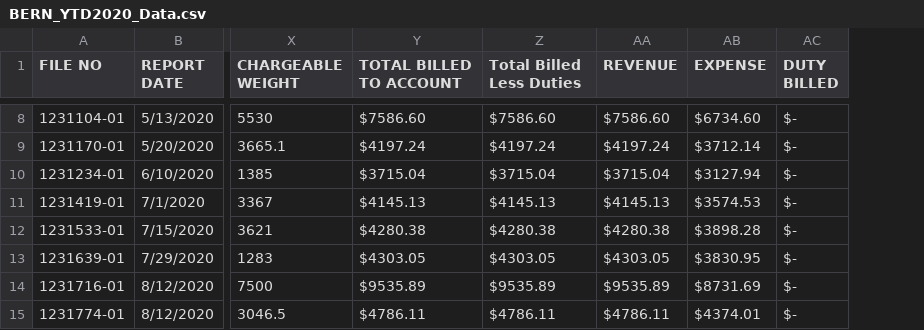
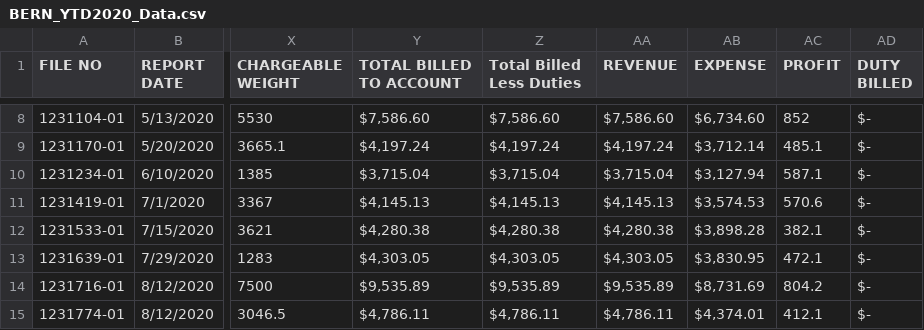
Before and after one commit to ozzcodes/OCEANAIR, a CSV file: data/BERN_YTD2020_Data.csv, drawn as a sheet; only a part is shown, gaps mark what is left out; the diff covers the shown part only; the diff names each change by its address in the sheet, - before the commit and + after, or states it on an @@ line.

```diff
--- a/data/BERN_YTD2020_Data.csv
+++ b/data/BERN_YTD2020_Data.csv
+column AC (PROFIT), rows 8-15: 852 | 485.1 | 587.1 | 570.6 | 382.1 | 472.1 | 804.2 | 412.1
-Y8 (TOTAL BILLED TO ACCOUNT): $7586.60
+Y8 (TOTAL BILLED TO ACCOUNT): $7,586.60
-Z8 (Total Billed Less Duties): $7586.60
+Z8 (Total Billed Less Duties): $7,586.60
-AA8 (REVENUE): $7586.60
+AA8 (REVENUE): $7,586.60
-AB8 (EXPENSE): $6734.60
+AB8 (EXPENSE): $6,734.60
-Y9 (TOTAL BILLED TO ACCOUNT): $4197.24
+Y9 (TOTAL BILLED TO ACCOUNT): $4,197.24
-Z9 (Total Billed Less Duties): $4197.24
+Z9 (Total Billed Less Duties): $4,197.24
-AA9 (REVENUE): $4197.24
+AA9 (REVENUE): $4,197.24
-AB9 (EXPENSE): $3712.14
+AB9 (EXPENSE): $3,712.14
-Y10 (TOTAL BILLED TO ACCOUNT): $3715.04
+Y10 (TOTAL BILLED TO ACCOUNT): $3,715.04
-Z10 (Total Billed Less Duties): $3715.04
+Z10 (Total Billed Less Duties): $3,715.04
-AA10 (REVENUE): $3715.04
+AA10 (REVENUE): $3,715.04
-AB10 (EXPENSE): $3127.94
+AB10 (EXPENSE): $3,127.94
-Y11 (TOTAL BILLED TO ACCOUNT): $4145.13
+Y11 (TOTAL BILLED TO ACCOUNT): $4,145.13
-Z11 (Total Billed Less Duties): $4145.13
+Z11 (Total Billed Less Duties): $4,145.13
-AA11 (REVENUE): $4145.13
+AA11 (REVENUE): $4,145.13
-AB11 (EXPENSE): $3574.53
+AB11 (EXPENSE): $3,574.53
-Y12 (TOTAL BILLED TO ACCOUNT): $4280.38
+Y12 (TOTAL BILLED TO ACCOUNT): $4,280.38
-Z12 (Total Billed Less Duties): $4280.38
+Z12 (Total Billed Less Duties): $4,280.38
-AA12 (REVENUE): $4280.38
+AA12 (REVENUE): $4,280.38
-AB12 (EXPENSE): $3898.28
+AB12 (EXPENSE): $3,898.28
-Y13 (TOTAL BILLED TO ACCOUNT): $4303.05
+Y13 (TOTAL BILLED TO ACCOUNT): $4,303.05
-Z13 (Total Billed Less Duties): $4303.05
+Z13 (Total Billed Less Duties): $4,303.05
-AA13 (REVENUE): $4303.05
+AA13 (REVENUE): $4,303.05
-AB13 (EXPENSE): $3830.95
+AB13 (EXPENSE): $3,830.95
-Y14 (TOTAL BILLED TO ACCOUNT): $9535.89
+Y14 (TOTAL BILLED TO ACCOUNT): $9,535.89
-Z14 (Total Billed Less Duties): $9535.89
+Z14 (Total Billed Less Duties): $9,535.89
-AA14 (REVENUE): $9535.89
+AA14 (REVENUE): $9,535.89
-AB14 (EXPENSE): $8731.69
+AB14 (EXPENSE): $8,731.69
-Y15 (TOTAL BILLED TO ACCOUNT): $4786.11
+Y15 (TOTAL BILLED TO ACCOUNT): $4,786.11
-Z15 (Total Billed Less Duties): $4786.11
+Z15 (Total Billed Less Duties): $4,786.11
-AA15 (REVENUE): $4786.11
+AA15 (REVENUE): $4,786.11
-AB15 (EXPENSE): $4374.01
+AB15 (EXPENSE): $4,374.01
```
Also changed, not shown: 68 edited cells elsewhere in this file, 1 other file.
